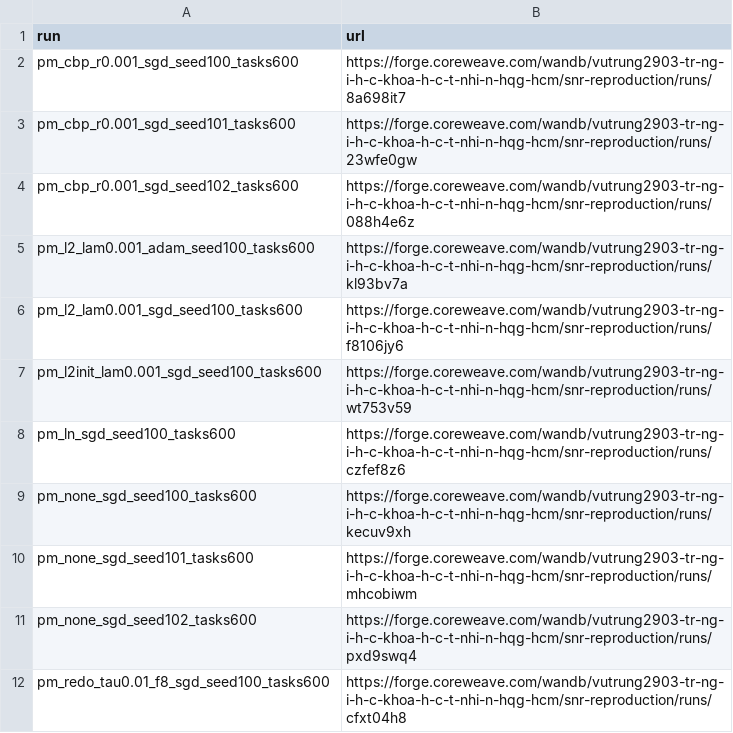
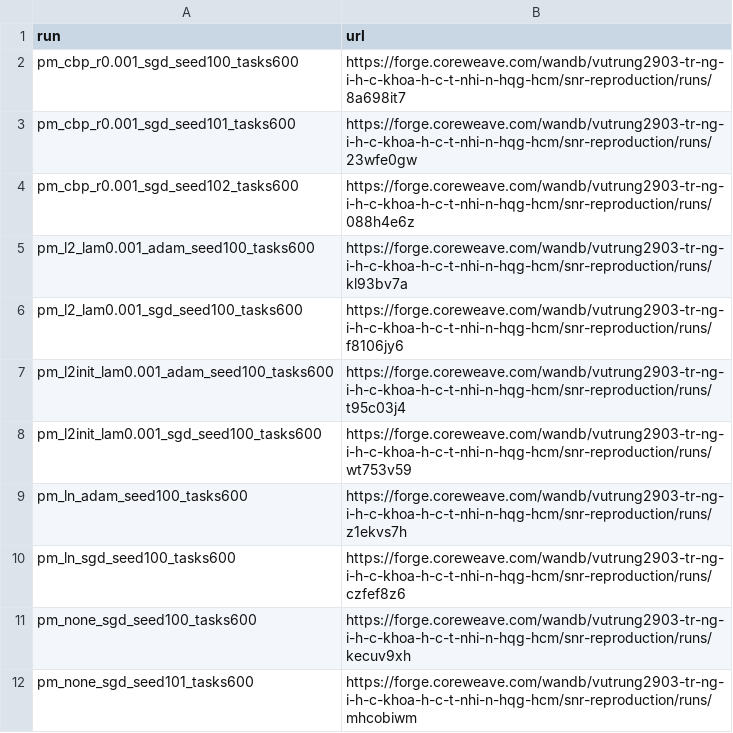
Before and after one commit to CVTrung/SNR-Continual-Learning-Reproduction, a CSV file: results/wandb_runs.csv, drawn as a sheet; only a part is shown; the shorter side is filled out with more unchanged rows; the diff covers the shown part only.

```diff
--- a/results/wandb_runs.csv
+++ b/results/wandb_runs.csv
@@ -6,3 +6,5 @@ pm_l2_lam0.001_adam_seed100_tasks600,https://forge.coreweave.com/wandb/vutrung29
 pm_l2_lam0.001_sgd_seed100_tasks600,https://forge.coreweave.com/wandb/vutrung2903-tr-ng-i-h-c-khoa-h-c-t-nhi-n-hqg-hcm/snr-reproduction/runs/f8106jy6
+pm_l2init_lam0.001_adam_seed100_tasks600,https://forge.coreweave.com/wandb/vutrung2903-tr-ng-i-h-c-khoa-h-c-t-nhi-n-hqg-hcm/snr-reproduction/runs/t95c03j4
 pm_l2init_lam0.001_sgd_seed100_tasks600,https://forge.coreweave.com/wandb/vutrung2903-tr-ng-i-h-c-khoa-h-c-t-nhi-n-hqg-hcm/snr-reproduction/runs/wt753v59
+pm_ln_adam_seed100_tasks600,https://forge.coreweave.com/wandb/vutrung2903-tr-ng-i-h-c-khoa-h-c-t-nhi-n-hqg-hcm/snr-reproduction/runs/z1ekvs7h
 pm_ln_sgd_seed100_tasks600,https://forge.coreweave.com/wandb/vutrung2903-tr-ng-i-h-c-khoa-h-c-t-nhi-n-hqg-hcm/snr-reproduction/runs/czfef8z6
```
Also changed, not shown: 33 added rows elsewhere in this file, 2 other files.
